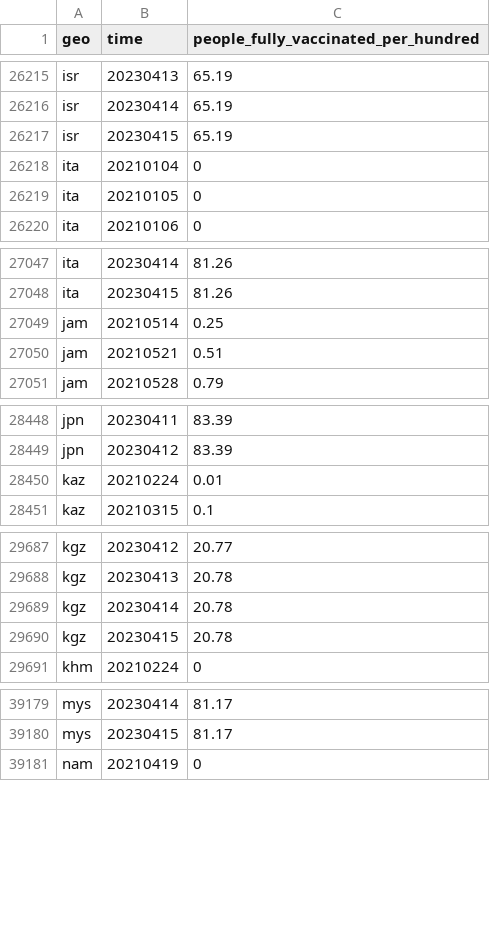
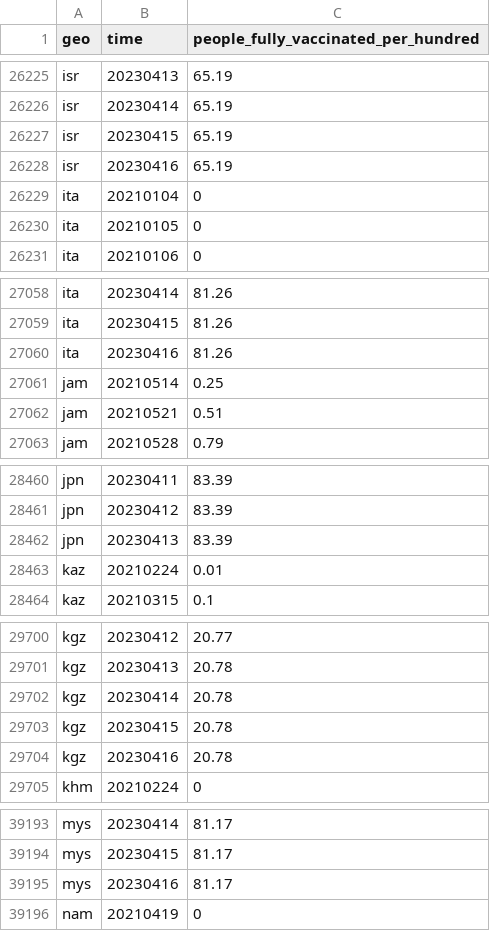
Before and after one commit to open-numbers/ddf--open_numbers--owid_covid_19, a CSV file: ddf--datapoints--people_fully_vaccinated_per_hundred--by--geo--time.csv, drawn as a sheet; only a part is shown, gaps mark what is left out; the diff covers the shown part only.

```diff
--- a/ddf--datapoints--people_fully_vaccinated_per_hundred--by--geo--time.csv
+++ b/ddf--datapoints--people_fully_vaccinated_per_hundred--by--geo--time.csv
@@ -26217,2 +26227,3 @@ isr,20230414,65.19
 isr,20230415,65.19
+isr,20230416,65.19
 ita,20210104,0
@@ -27048,2 +27059,3 @@ ita,20230414,81.26
 ita,20230415,81.26
+ita,20230416,81.26
 jam,20210514,0.25
@@ -28449,2 +28461,3 @@ jpn,20230411,83.39
 jpn,20230412,83.39
+jpn,20230413,83.39
 kaz,20210224,0.01
@@ -29690,2 +29703,3 @@ kgz,20230414,20.78
 kgz,20230415,20.78
+kgz,20230416,20.78
 khm,20210224,0
@@ -39180,2 +39194,3 @@ mys,20230414,81.17
 mys,20230415,81.17
+mys,20230416,81.17
 nam,20210419,0
```
Also changed, not shown: 13 added rows and 26 edited cells elsewhere in this file, ddf--datapoints--new_vaccinations--by--geo--time.csv, ddf--datapoints--total_boosters--by--geo--time.csv, 45 other files.
